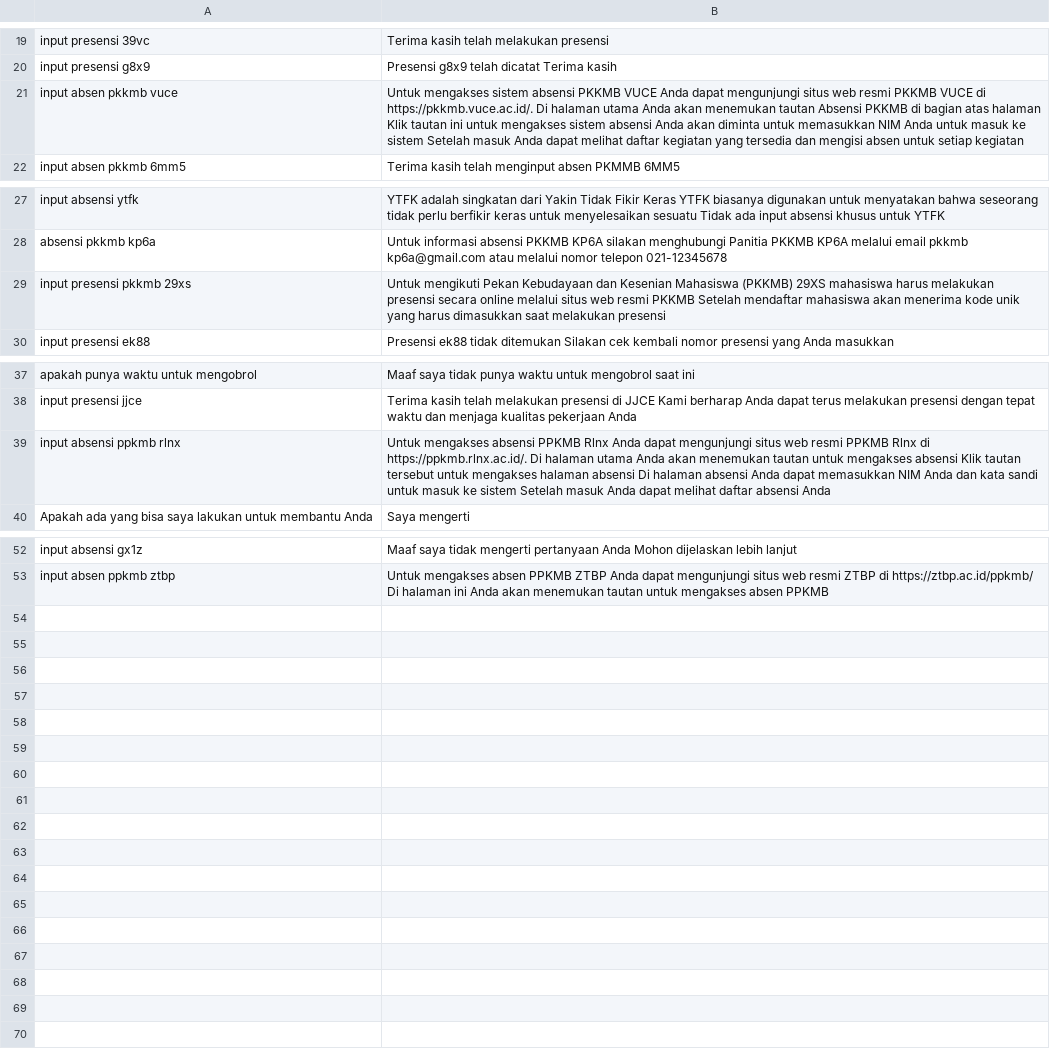
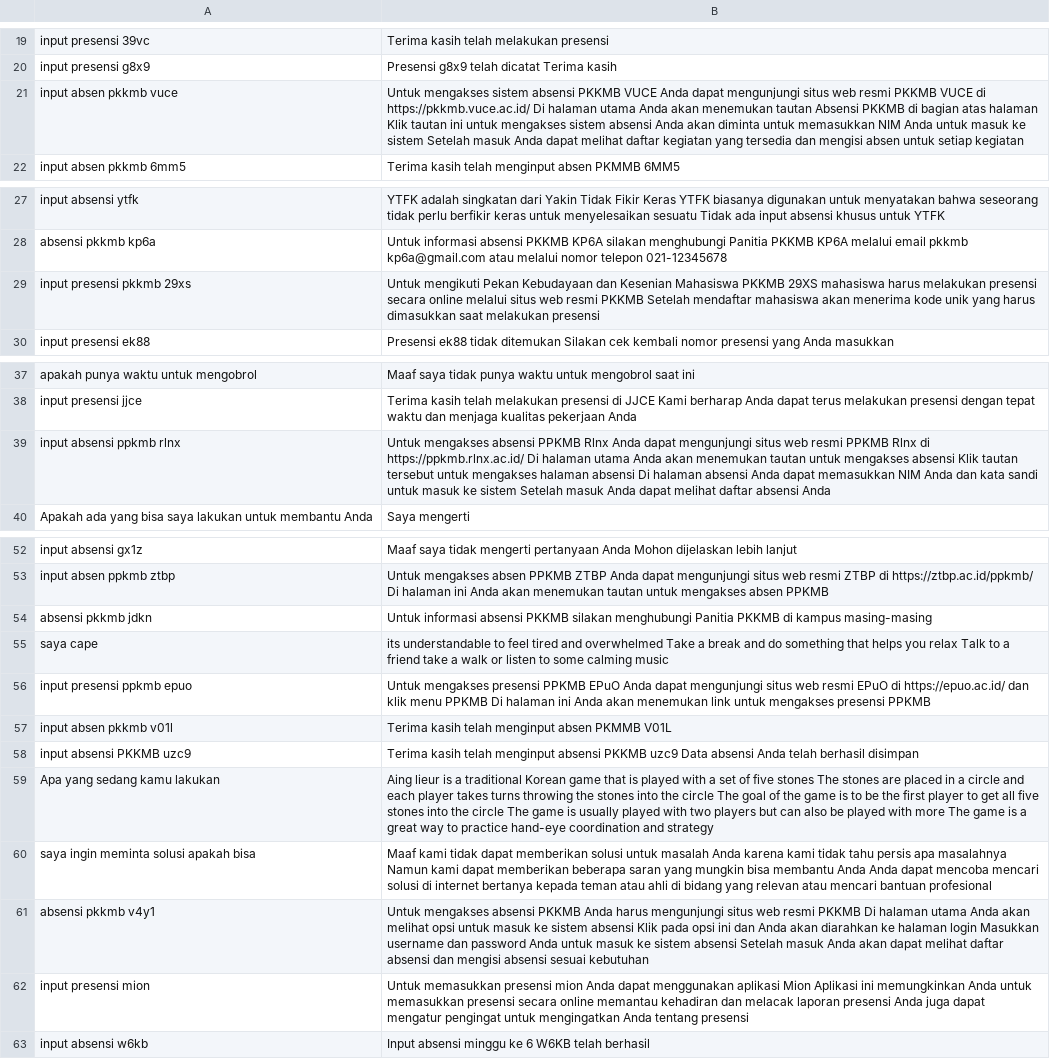
Before and after one commit to anakilang-ai/clean-dan-validasi-data, a CSV file: dataset/ratu-dataset/dataset-ratu.csv, drawn as a sheet; only a part is shown, gaps mark what is left out.

Commit message:
clean2

```diff
--- a/dataset/ratu-dataset/dataset-ratu.csv
+++ b/dataset/ratu-dataset/dataset-ratu.csv
@@ -20,3 +20,3 @@ input presensi 39vc|Terima kasih telah melakukan presensi
 input presensi g8x9|Presensi g8x9 telah dicatat Terima kasih
-input absen pkkmb vuce|Untuk mengakses sistem absensi PKKMB VUCE Anda dapat mengunjungi situs web resmi PKKMB VUCE di https://pkkmb.vuce.ac.id/. Di halaman utama Anda akan menemukan tautan Absensi PKKMB di bagian atas halaman Klik tautan ini untuk mengakses sistem absensi Anda akan diminta untuk memasukkan NIM Anda untuk masuk ke sistem Setelah masuk Anda dapat melihat daftar kegiatan yang tersedia dan mengisi absen untuk setiap kegiatan
+input absen pkkmb vuce|Untuk mengakses sistem absensi PKKMB VUCE Anda dapat mengunjungi situs web resmi PKKMB VUCE di https://pkkmb.vuce.ac.id/ Di halaman utama Anda akan menemukan tautan Absensi PKKMB di bagian atas halaman Klik tautan ini untuk mengakses sistem absensi Anda akan diminta untuk memasukkan NIM Anda untuk masuk ke sistem Setelah masuk Anda dapat melihat daftar kegiatan yang tersedia dan mengisi absen untuk setiap kegiatan
 input absen pkkmb 6mm5|Terima kasih telah menginput absen PKMMB 6MM5
@@ -28,3 +28,3 @@ input absensi ytfk|YTFK adalah singkatan dari Yakin Tidak Fikir Keras YTFK biasa
 absensi pkkmb kp6a|Untuk informasi absensi PKKMB KP6A silakan menghubungi Panitia PKKMB KP6A melalui email pkkmb kp6a@gmail.com atau melalui nomor telepon 021-12345678
-input presensi pkkmb 29xs|Untuk mengikuti Pekan Kebudayaan dan Kesenian Mahasiswa (PKKMB) 29XS mahasiswa harus melakukan presensi secara online melalui situs web resmi PKKMB Setelah mendaftar mahasiswa akan menerima kode unik yang harus dimasukkan saat melakukan presensi
+input presensi pkkmb 29xs|Untuk mengikuti Pekan Kebudayaan dan Kesenian Mahasiswa PKKMB 29XS mahasiswa harus melakukan presensi secara online melalui situs web resmi PKKMB Setelah mendaftar mahasiswa akan menerima kode unik yang harus dimasukkan saat melakukan presensi
 input presensi ek88|Presensi ek88 tidak ditemukan Silakan cek kembali nomor presensi yang Anda masukkan
@@ -38,3 +38,3 @@ apakah punya waktu untuk mengobrol|Maaf saya tidak punya waktu untuk mengobrol s
 input presensi jjce|Terima kasih telah melakukan presensi di JJCE Kami berharap Anda dapat terus melakukan presensi dengan tepat waktu dan menjaga kualitas pekerjaan Anda
-input absensi ppkmb rlnx|Untuk mengakses absensi PPKMB Rlnx Anda dapat mengunjungi situs web resmi PPKMB Rlnx di https://ppkmb.rlnx.ac.id/. Di halaman utama Anda akan menemukan tautan untuk mengakses absensi Klik tautan tersebut untuk mengakses halaman absensi Di halaman absensi Anda dapat memasukkan NIM Anda dan kata sandi untuk masuk ke sistem Setelah masuk Anda dapat melihat daftar absensi Anda
+input absensi ppkmb rlnx|Untuk mengakses absensi PPKMB Rlnx Anda dapat mengunjungi situs web resmi PPKMB Rlnx di https://ppkmb.rlnx.ac.id/ Di halaman utama Anda akan menemukan tautan untuk mengakses absensi Klik tautan tersebut untuk mengakses halaman absensi Di halaman absensi Anda dapat memasukkan NIM Anda dan kata sandi untuk masuk ke sistem Setelah masuk Anda dapat melihat daftar absensi Anda
 Apakah ada yang bisa saya lakukan untuk membantu Anda|Saya mengerti
@@ -53 +53,11 @@ input absensi gx1z|Maaf saya tidak mengerti pertanyaan Anda Mohon dijelaskan leb
 input absen ppkmb ztbp|Untuk mengakses absen PPKMB ZTBP Anda dapat mengunjungi situs web resmi ZTBP di https://ztbp.ac.id/ppkmb/ Di halaman ini Anda akan menemukan tautan untuk mengakses absen PPKMB
+absensi pkkmb jdkn|Untuk informasi absensi PKKMB silakan menghubungi Panitia PKKMB di kampus masing-masing
+saya cape|its understandable to feel tired and overwhelmed Take a break and do something that helps you relax Talk to a friend take a walk or listen to some calming music
+input presensi ppkmb epuo|Untuk mengakses presensi PPKMB EPuO Anda dapat mengunjungi situs web resmi EPuO di https://epuo.ac.id/ dan klik menu PPKMB Di halaman ini Anda akan menemukan link untuk mengakses presensi PPKMB
+input absen pkkmb v01l|Terima kasih telah menginput absen PKMMB V01L
+input absensi PKKMB uzc9|Terima kasih telah menginput absensi PKKMB uzc9 Data absensi Anda telah berhasil disimpan
+Apa yang sedang kamu lakukan|Aing lieur is a traditional Korean game that is played with a set of five stones The stones are placed in a circle and each player takes turns throwing the stones into the circle The goal of the game is to be the first player to get all five stones into the circle The game is usually played with two players but can also be played with more The game is a great way to practice hand-eye coordination and strategy
+saya ingin meminta solusi apakah bisa|Maaf kami tidak dapat memberikan solusi untuk masalah Anda karena kami tidak tahu persis apa masalahnya Namun kami dapat memberikan beberapa saran yang mungkin bisa membantu Anda Anda dapat mencoba mencari solusi di internet bertanya kepada teman atau ahli di bidang yang relevan atau mencari bantuan profesional
+absensi pkkmb v4y1|Untuk mengakses absensi PKKMB Anda harus mengunjungi situs web resmi PKKMB Di halaman utama Anda akan melihat opsi untuk masuk ke sistem absensi Klik pada opsi ini dan Anda akan diarahkan ke halaman login Masukkan username dan password Anda untuk masuk ke sistem absensi Setelah masuk Anda akan dapat melihat daftar absensi dan mengisi absensi sesuai kebutuhan
+input presensi mion|Untuk memasukkan presensi mion Anda dapat menggunakan aplikasi Mion Aplikasi ini memungkinkan Anda untuk memasukkan presensi secara online memantau kehadiran dan melacak laporan presensi Anda juga dapat mengatur pengingat untuk mengingatkan Anda tentang presensi
+input absensi w6kb|Input absensi minggu ke 6 W6KB telah berhasil
```
